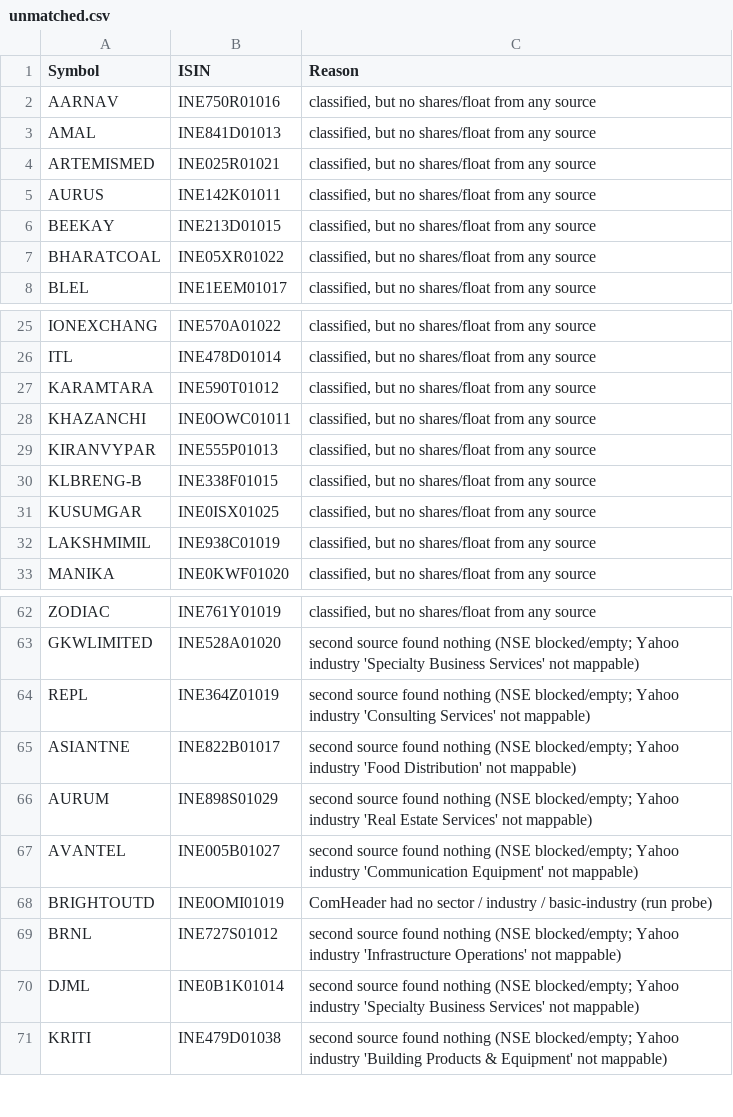
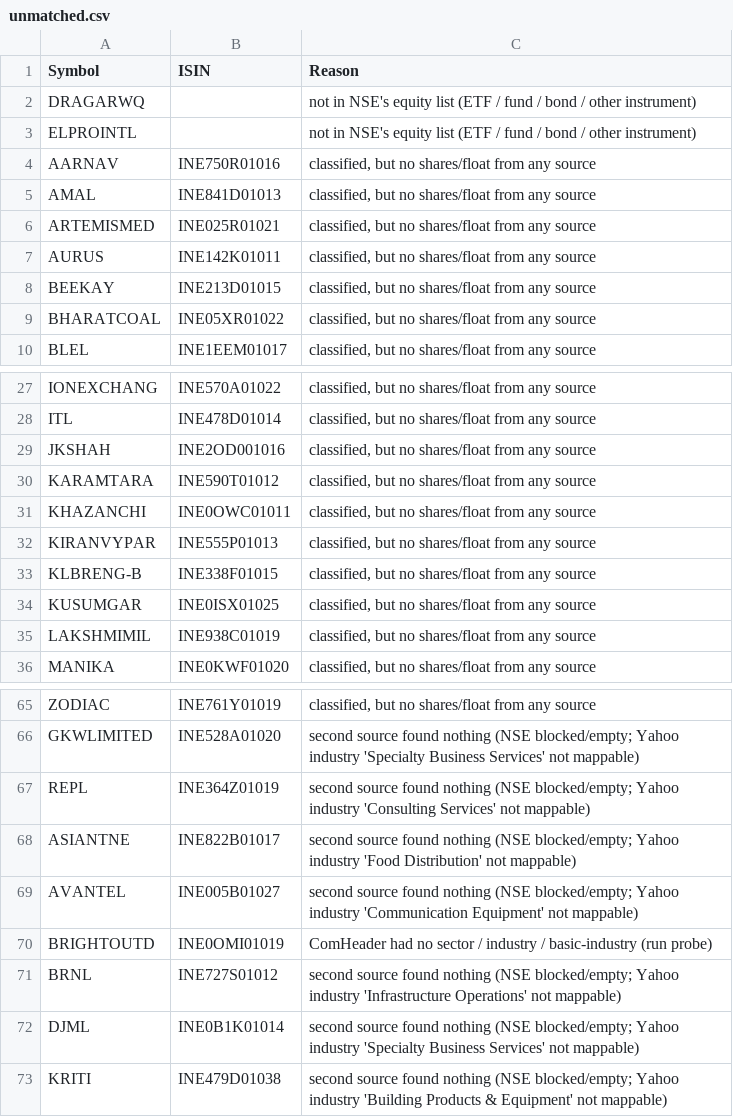
Before and after one commit to drharikumar/chartview-data, a CSV file: fundamentals/unmatched.csv, drawn as a sheet; only a part is shown, gaps mark what is left out.

```diff
--- a/fundamentals/unmatched.csv
+++ b/fundamentals/unmatched.csv
@@ -1,2 +1,4 @@
 Symbol,ISIN,Reason
+DRAGARWQ,,not in NSE's equity list (ETF / fund / bond / other instrument)
+ELPROINTL,,not in NSE's equity list (ETF / fund / bond / other instrument)
 AARNAV,INE750R01016,"classified, but no shares/float from any source"
@@ -26,2 +28,3 @@ IONEXCHANG,INE570A01022,"classified, but no shares/float from any source"
 ITL,INE478D01014,"classified, but no shares/float from any source"
+JKSHAH,INE2OD001016,"classified, but no shares/float from any source"
 KARAMTARA,INE590T01012,"classified, but no shares/float from any source"
@@ -65,3 +68,2 @@ REPL,INE364Z01019,second source found nothing (NSE blocked/empty; Yahoo industry
 ASIANTNE,INE822B01017,second source found nothing (NSE blocked/empty; Yahoo industry 'Food Distribution' not mappable)
-AURUM,INE898S01029,second source found nothing (NSE blocked/empty; Yahoo industry 'Real Estate Services' not mappable)
 AVANTEL,INE005B01027,second source found nothing (NSE blocked/empty; Yahoo industry 'Communication Equipment' not mappable)
```
Also changed, not shown: fundamentals/STOCKS_FLOAT.csv, fundamentals/non_stocks.csv, 5 other files.
